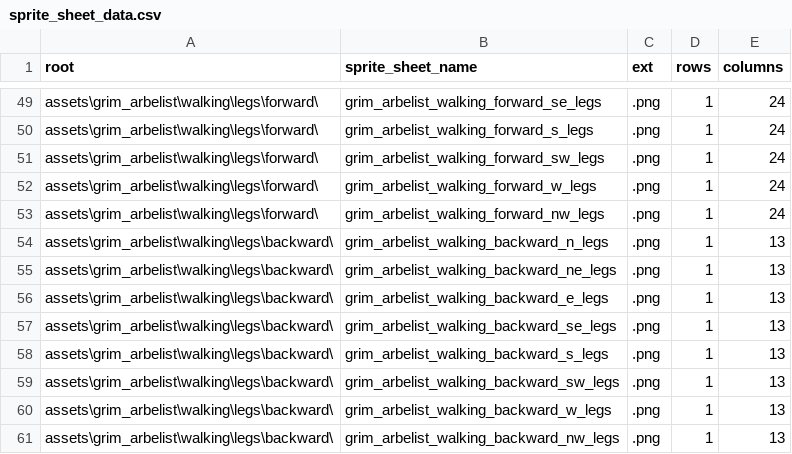
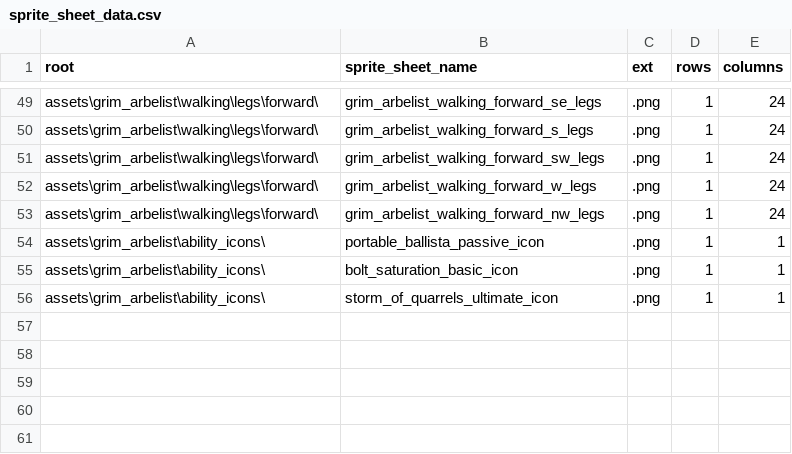
Before and after one commit to BlueEchoV/Alpha-Game, a CSV file: data/sprite_sheet_data.csv, drawn as a sheet; only a part is shown, gaps mark what is left out.

Commit message:
Implemented the demo version of the ability icon displays.

```diff
--- a/data/sprite_sheet_data.csv
+++ b/data/sprite_sheet_data.csv
@@ -53,9 +53,4 @@ assets\grim_arbelist\walking\legs\forward\,grim_arbelist_walking_forward_w_legs,
 assets\grim_arbelist\walking\legs\forward\,grim_arbelist_walking_forward_nw_legs,.png,1,24
-assets\grim_arbelist\walking\legs\backward\,grim_arbelist_walking_backward_n_legs,.png,1,13
-assets\grim_arbelist\walking\legs\backward\,grim_arbelist_walking_backward_ne_legs,.png,1,13
-assets\grim_arbelist\walking\legs\backward\,grim_arbelist_walking_backward_e_legs,.png,1,13
-assets\grim_arbelist\walking\legs\backward\,grim_arbelist_walking_backward_se_legs,.png,1,13
-assets\grim_arbelist\walking\legs\backward\,grim_arbelist_walking_backward_s_legs,.png,1,13
-assets\grim_arbelist\walking\legs\backward\,grim_arbelist_walking_backward_sw_legs,.png,1,13
-assets\grim_arbelist\walking\legs\backward\,grim_arbelist_walking_backward_w_legs,.png,1,13
-assets\grim_arbelist\walking\legs\backward\,grim_arbelist_walking_backward_nw_legs,.png,1,13
+assets\grim_arbelist\ability_icons\,portable_ballista_passive_icon,.png,1,1
+assets\grim_arbelist\ability_icons\,bolt_saturation_basic_icon,.png,1,1
+assets\grim_arbelist\ability_icons\,storm_of_quarrels_ultimate_icon,.png,1,1
```
Also changed, not shown: 8 other files.
